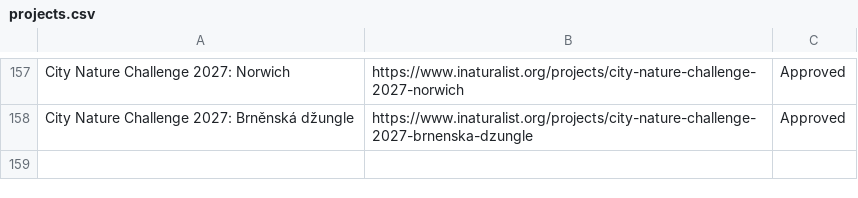
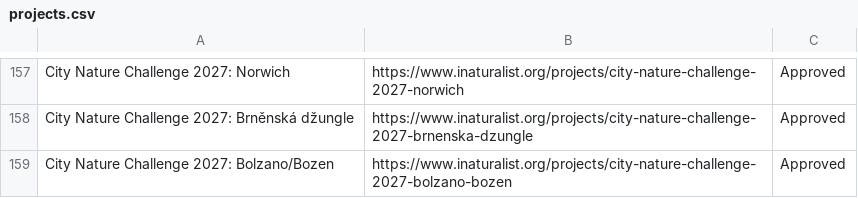
Before and after one commit to alisonkestrel22/cnc-boundary-checker, a CSV file: projects.csv, drawn as a sheet; only a part is shown, gaps mark what is left out; the diff names each change by its address in the sheet, - before the commit and + after, or states it on an @@ line.

Commit message:
Add City Nature Challenge 2027: Bolzano/Bozen
Saved from the boundary check page by lbrody-cas.

```diff
--- a/projects.csv
+++ b/projects.csv
+row 159: City Nature Challenge 2027: Bolzano/Bozen | https://www.inaturalist.org/projects/city-nature-challenge-2027-bolzano-bozen | Approved
```
Also changed, not shown: 1 other file.
